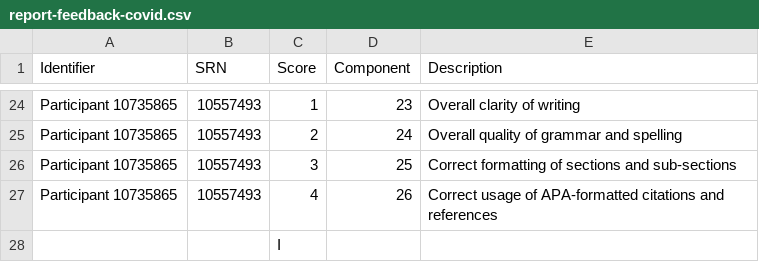
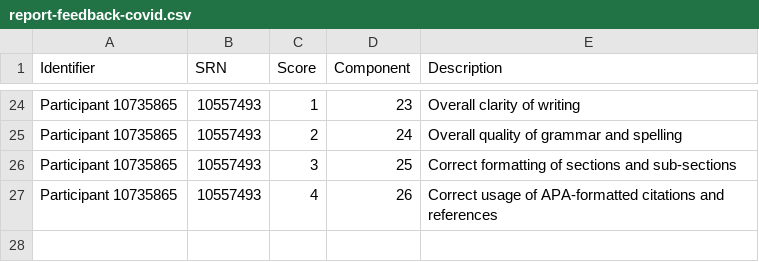
Before and after one commit to ajwills72/rmip, a CSV file: docs/mark-process/report-feedback-covid.csv, drawn as a sheet; only a part is shown, gaps mark what is left out; the diff names each change by its address in the sheet, - before the commit and + after, or states it on an @@ line.

Commit message:
Update report-feedback-covid.csv

```diff
--- a/docs/mark-process/report-feedback-covid.csv
+++ b/docs/mark-process/report-feedback-covid.csv
-row 28:  |  | I
```
